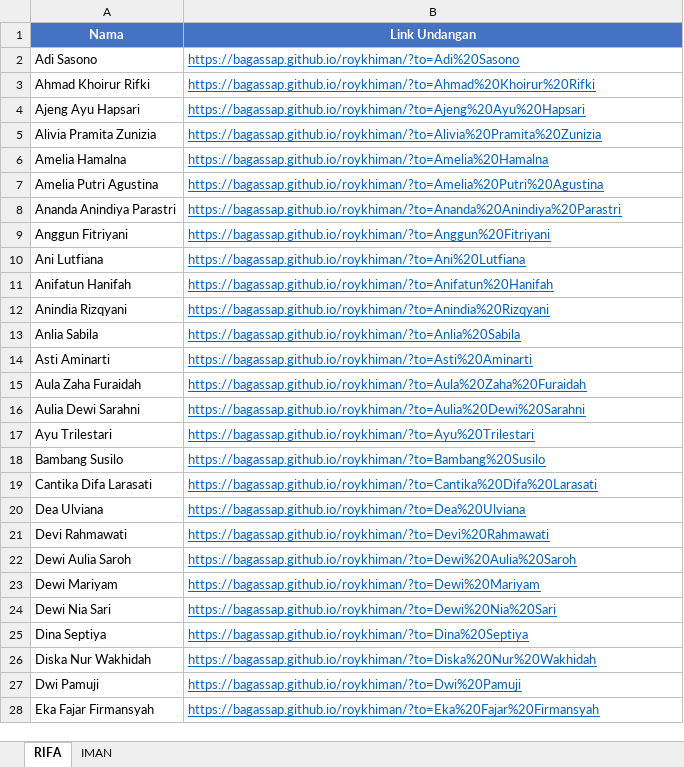
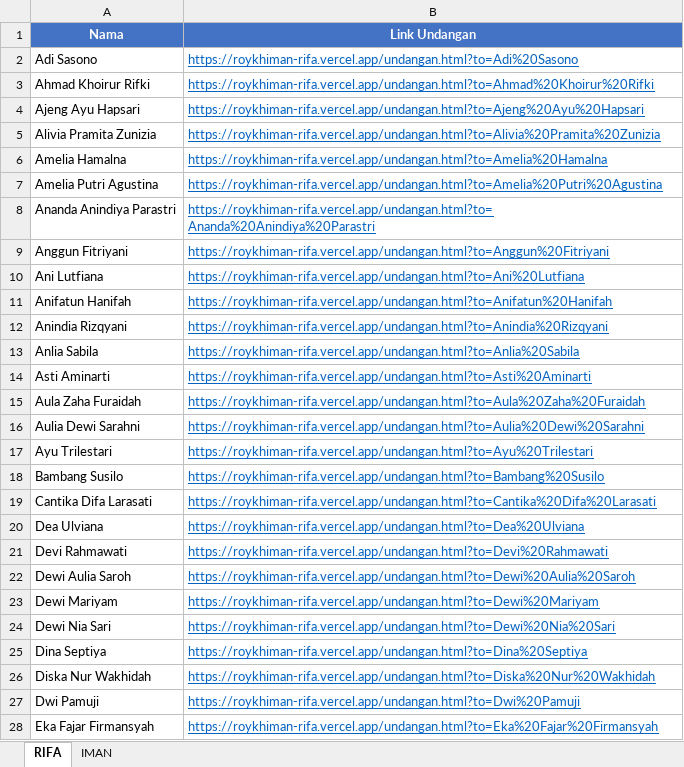
Before and after one commit to Bagassap/roykhiman, an Excel workbook: Tamu Rifa Iman.xlsx, sheet RIFA, drawn as a sheet; only a part is shown; values as stored, in another font and other column widths than the file's, no borders; the diff covers the shown part only; the diff names each change by its address in the sheet, - before the commit and + after, or states it on an @@ line.

```diff
--- a/Tamu Rifa Iman.xlsx (sheet RIFA)
+++ b/Tamu Rifa Iman.xlsx (sheet RIFA)
-B2 (Link Undangan): https://bagassap.github.io/roykhiman/?to=Adi%20Sasono
+B2 (Link Undangan): https://roykhiman-rifa.vercel.app/undangan.html?to=Adi%20Sasono
-B3 (Link Undangan): https://bagassap.github.io/roykhiman/?to=Ahmad%20Khoirur%20Rifki
+B3 (Link Undangan): https://roykhiman-rifa.vercel.app/undangan.html?to=Ahmad%20Khoirur%20Rifki
-B4 (Link Undangan): https://bagassap.github.io/roykhiman/?to=Ajeng%20Ayu%20Hapsari
+B4 (Link Undangan): https://roykhiman-rifa.vercel.app/undangan.html?to=Ajeng%20Ayu%20Hapsari
-B5 (Link Undangan): https://bagassap.github.io/roykhiman/?to=Alivia%20Pramita%20Zunizia
+B5 (Link Undangan): https://roykhiman-rifa.vercel.app/undangan.html?to=Alivia%20Pramita%20Zunizia
-B6 (Link Undangan): https://bagassap.github.io/roykhiman/?to=Amelia%20Hamalna
+B6 (Link Undangan): https://roykhiman-rifa.vercel.app/undangan.html?to=Amelia%20Hamalna
-B7 (Link Undangan): https://bagassap.github.io/roykhiman/?to=Amelia%20Putri%20Agustina
+B7 (Link Undangan): https://roykhiman-rifa.vercel.app/undangan.html?to=Amelia%20Putri%20Agustina
-B8 (Link Undangan): https://bagassap.github.io/roykhiman/?to=Ananda%20Anindiya%20Parastri
+B8 (Link Undangan): https://roykhiman-rifa.vercel.app/undangan.html?to=Ananda%20Anindiya%20Parastri
-B9 (Link Undangan): https://bagassap.github.io/roykhiman/?to=Anggun%20Fitriyani
+B9 (Link Undangan): https://roykhiman-rifa.vercel.app/undangan.html?to=Anggun%20Fitriyani
-B10 (Link Undangan): https://bagassap.github.io/roykhiman/?to=Ani%20Lutfiana
+B10 (Link Undangan): https://roykhiman-rifa.vercel.app/undangan.html?to=Ani%20Lutfiana
-B11 (Link Undangan): https://bagassap.github.io/roykhiman/?to=Anifatun%20Hanifah
+B11 (Link Undangan): https://roykhiman-rifa.vercel.app/undangan.html?to=Anifatun%20Hanifah
-B12 (Link Undangan): https://bagassap.github.io/roykhiman/?to=Anindia%20Rizqyani
+B12 (Link Undangan): https://roykhiman-rifa.vercel.app/undangan.html?to=Anindia%20Rizqyani
-B13 (Link Undangan): https://bagassap.github.io/roykhiman/?to=Anlia%20Sabila
+B13 (Link Undangan): https://roykhiman-rifa.vercel.app/undangan.html?to=Anlia%20Sabila
-B14 (Link Undangan): https://bagassap.github.io/roykhiman/?to=Asti%20Aminarti
+B14 (Link Undangan): https://roykhiman-rifa.vercel.app/undangan.html?to=Asti%20Aminarti
-B15 (Link Undangan): https://bagassap.github.io/roykhiman/?to=Aula%20Zaha%20Furaidah
+B15 (Link Undangan): https://roykhiman-rifa.vercel.app/undangan.html?to=Aula%20Zaha%20Furaidah
-B16 (Link Undangan): https://bagassap.github.io/roykhiman/?to=Aulia%20Dewi%20Sarahni
+B16 (Link Undangan): https://roykhiman-rifa.vercel.app/undangan.html?to=Aulia%20Dewi%20Sarahni
-B17 (Link Undangan): https://bagassap.github.io/roykhiman/?to=Ayu%20Trilestari
+B17 (Link Undangan): https://roykhiman-rifa.vercel.app/undangan.html?to=Ayu%20Trilestari
-B18 (Link Undangan): https://bagassap.github.io/roykhiman/?to=Bambang%20Susilo
+B18 (Link Undangan): https://roykhiman-rifa.vercel.app/undangan.html?to=Bambang%20Susilo
-B19 (Link Undangan): https://bagassap.github.io/roykhiman/?to=Cantika%20Difa%20Larasati
+B19 (Link Undangan): https://roykhiman-rifa.vercel.app/undangan.html?to=Cantika%20Difa%20Larasati
-B20 (Link Undangan): https://bagassap.github.io/roykhiman/?to=Dea%20Ulviana
+B20 (Link Undangan): https://roykhiman-rifa.vercel.app/undangan.html?to=Dea%20Ulviana
-B21 (Link Undangan): https://bagassap.github.io/roykhiman/?to=Devi%20Rahmawati
+B21 (Link Undangan): https://roykhiman-rifa.vercel.app/undangan.html?to=Devi%20Rahmawati
-B22 (Link Undangan): https://bagassap.github.io/roykhiman/?to=Dewi%20Aulia%20Saroh
+B22 (Link Undangan): https://roykhiman-rifa.vercel.app/undangan.html?to=Dewi%20Aulia%20Saroh
-B23 (Link Undangan): https://bagassap.github.io/roykhiman/?to=Dewi%20Mariyam
+B23 (Link Undangan): https://roykhiman-rifa.vercel.app/undangan.html?to=Dewi%20Mariyam
-B24 (Link Undangan): https://bagassap.github.io/roykhiman/?to=Dewi%20Nia%20Sari
+B24 (Link Undangan): https://roykhiman-rifa.vercel.app/undangan.html?to=Dewi%20Nia%20Sari
-B25 (Link Undangan): https://bagassap.github.io/roykhiman/?to=Dina%20Septiya
+B25 (Link Undangan): https://roykhiman-rifa.vercel.app/undangan.html?to=Dina%20Septiya
-B26 (Link Undangan): https://bagassap.github.io/roykhiman/?to=Diska%20Nur%20Wakhidah
+B26 (Link Undangan): https://roykhiman-rifa.vercel.app/undangan.html?to=Diska%20Nur%20Wakhidah
-B27 (Link Undangan): https://bagassap.github.io/roykhiman/?to=Dwi%20Pamuji
+B27 (Link Undangan): https://roykhiman-rifa.vercel.app/undangan.html?to=Dwi%20Pamuji
-B28 (Link Undangan): https://bagassap.github.io/roykhiman/?to=Eka%20Fajar%20Firmansyah
+B28 (Link Undangan): https://roykhiman-rifa.vercel.app/undangan.html?to=Eka%20Fajar%20Firmansyah
```
Also changed, not shown: 282 edited cells elsewhere in this sheet, sheet IMAN.
